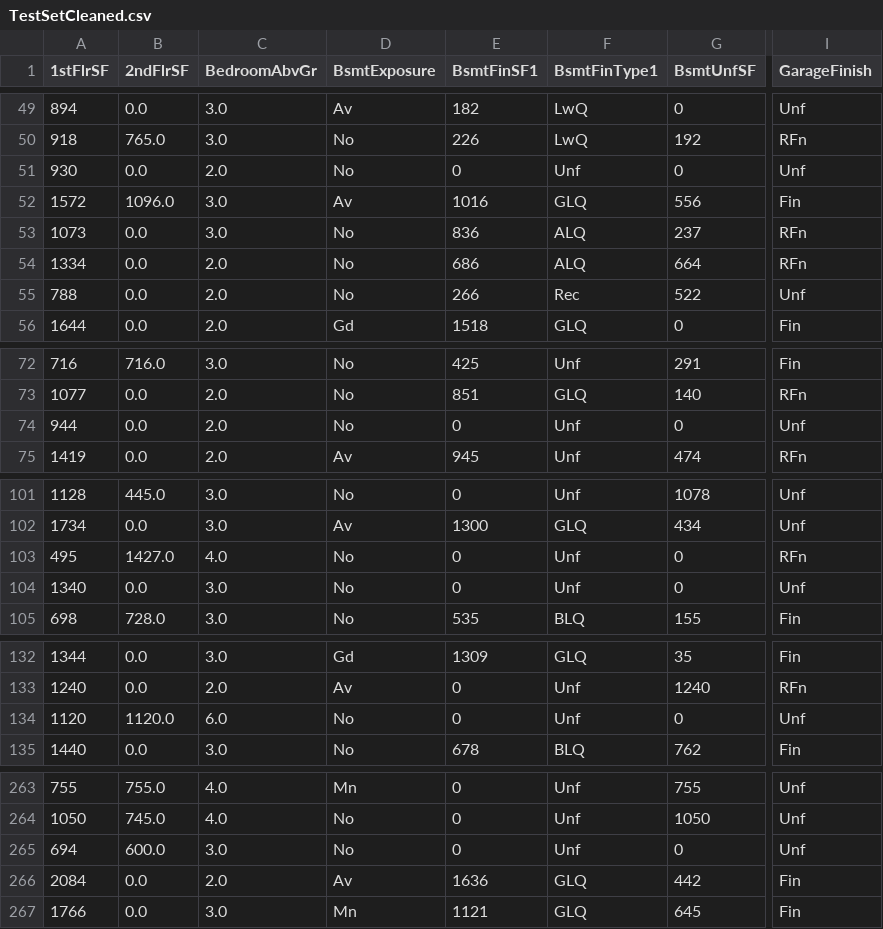
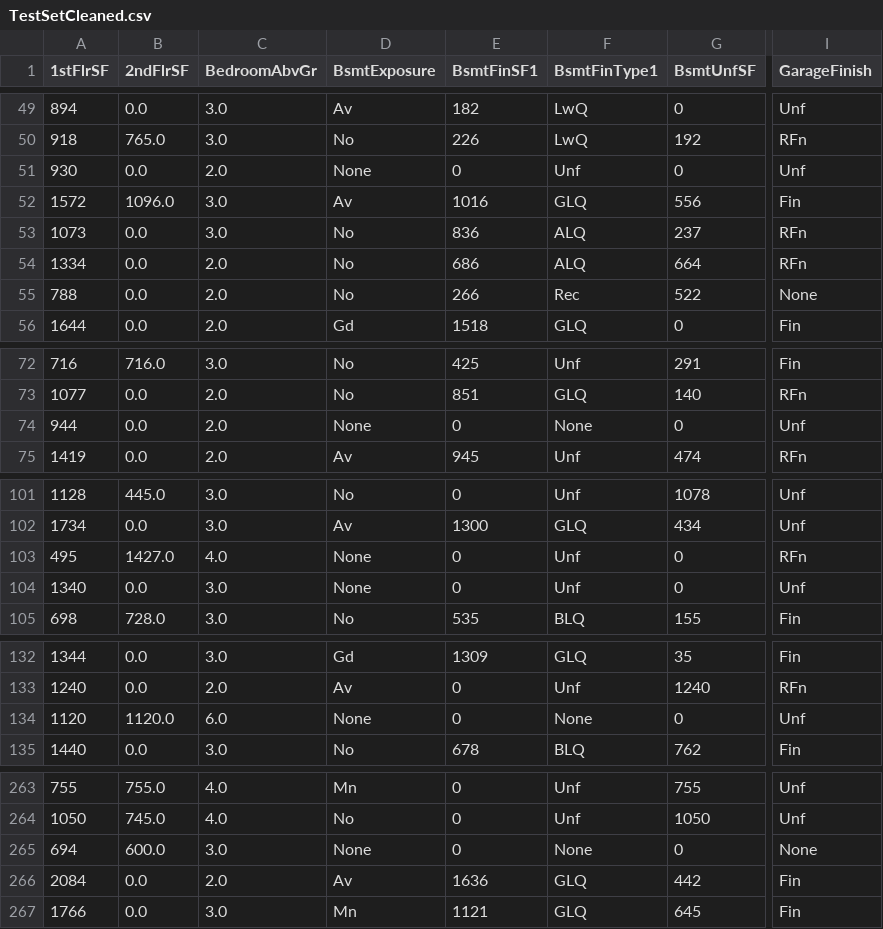
Before and after one commit to annacakes281/property-price-predictor, a CSV file: outputs/datasets/cleaned/TestSetCleaned.csv, drawn as a sheet; only a part is shown, gaps mark what is left out; the diff covers the shown part only; the diff names each change by its address in the sheet, - before the commit and + after, or states it on an @@ line.

```diff
--- a/outputs/datasets/cleaned/TestSetCleaned.csv
+++ b/outputs/datasets/cleaned/TestSetCleaned.csv
-D51 (BsmtExposure): No
+D51 (BsmtExposure): None
-I55 (GarageFinish): Unf
+I55 (GarageFinish): None
-D74 (BsmtExposure): No
+D74 (BsmtExposure): None
-F74 (BsmtFinType1): Unf
+F74 (BsmtFinType1): None
-D103:D104 (BsmtExposure): No
+D103:D104 (BsmtExposure): None
-D134 (BsmtExposure): No
+D134 (BsmtExposure): None
-F134 (BsmtFinType1): Unf
+F134 (BsmtFinType1): None
-D265 (BsmtExposure): No
+D265 (BsmtExposure): None
-F265 (BsmtFinType1): Unf
+F265 (BsmtFinType1): None
-I265 (GarageFinish): Unf
+I265 (GarageFinish): None
```
Also changed, not shown: 25 edited cells elsewhere in this file, outputs/datasets/cleaned/HousePriceRecordsCleaned.csv, outputs/datasets/cleaned/TrainSetCleaned.csv, 10 other files.
